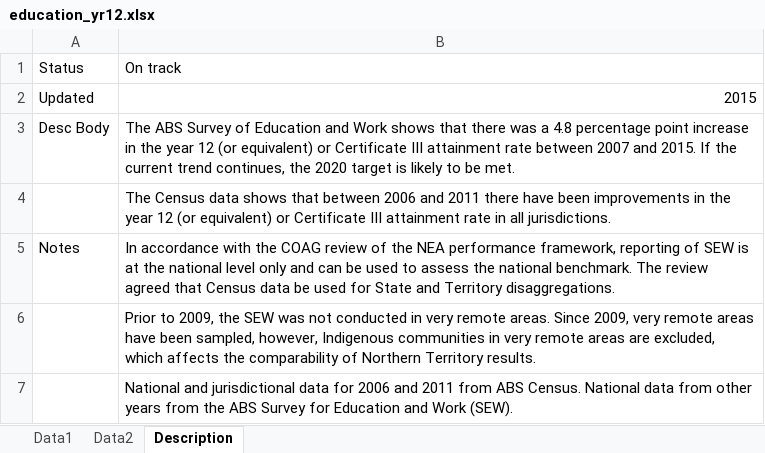
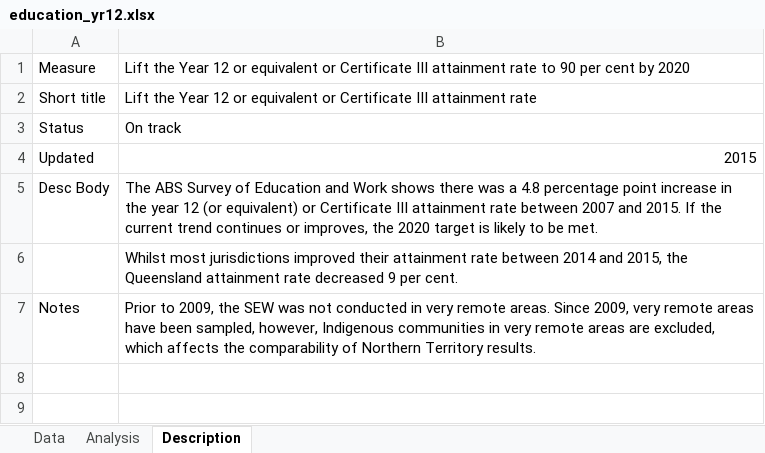
Before and after one commit to NICTA/openboard, an Excel workbook: dashboard_loader/education_yr12_uploader/education_yr12.xlsx, sheet Description, drawn as a sheet; values as stored, in another font and other column widths than the file's, no borders; removed rows and columns are numbered as before the commit, all else as after; the diff names each change by its address in the sheet, - before the commit and + after, or states it on an @@ line.

Commit message:
Yr12/Cert III attainment widget.

```diff
--- a/dashboard_loader/education_yr12_uploader/education_yr12.xlsx (sheet Description)
+++ b/dashboard_loader/education_yr12_uploader/education_yr12.xlsx (sheet Description)
-sheet tab: Data1
+sheet tab: Data
-sheet tab: Data2
+sheet tab: Analysis
+row 1: Measure | Lift the Year 12 or equivalent or Certificate III attainment rate to 90 per cent by 2020
+row 2: Short title | Lift the Year 12 or equivalent or Certificate III attainment rate
-B5: …Work shows that there was a 4.8 percentage point increase in the year 12 (or equivalent) or Certificate III attainment rate between 2007 and 2015. If the current trend continues, the 2020…
+B5: …Work shows there was a 4.8 percentage point increase in the year 12 (or equivalent) or Certificate III attainment rate between 2007 and 2015. If the current trend continues or improves, the 2020…
-B6: The Census data shows that between 2006 and 2011 there have been improvements in the year 12 (or equivalent) or Certificate III attainment rate in all jurisdictions.
+B6: Whilst most jurisdictions improved their attainment rate between 2014 and 2015, the Queensland attainment rate decreased 9 per cent.
-row 5: Notes | In accordance with the COAG review of the NEA performance framework, reporting of SEW is at the national level only and can be used to assess the national benchmark. The review agreed that Census data be used for State and Territory disaggregations.
-A7: (empty)
+A7: Notes
-row 7:  | National and jurisdictional data for 2006 and 2011 from ABS Census. National data from other years from the ABS Survey for Education and Work (SEW).
```
Also changed, not shown: sheet Data, sheet Analysis, dashboard_loader/education_yr12_2015_uploader/education_yr12_2015.xlsx, 7 other files.
